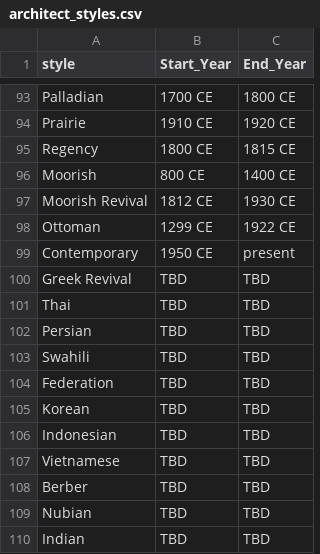
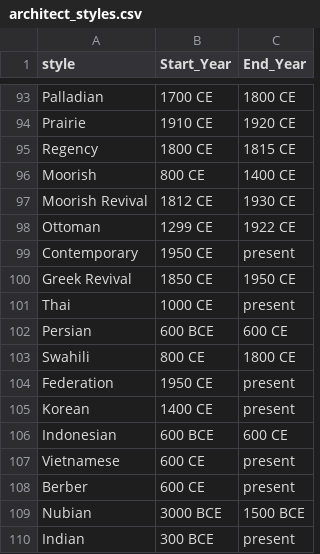
Before and after one commit to AI4SC/archi-guesser, a CSV file: architect_styles.csv, drawn as a sheet; only a part is shown, gaps mark what is left out.

Commit message:
Update architect_styles.csv

```diff
--- a/architect_styles.csv
+++ b/architect_styles.csv
@@ -99,12 +99,12 @@ Ottoman, 1299 CE, 1922 CE
 Contemporary, 1950 CE, present
-Greek Revival, TBD, TBD
-Thai, TBD, TBD
-Persian, TBD, TBD
-Swahili, TBD, TBD
-Federation, TBD, TBD
-Korean, TBD, TBD
-Indonesian, TBD, TBD
-Vietnamese, TBD, TBD
-Berber, TBD, TBD
-Nubian, TBD, TBD
-Indian, TBD, TBD
+Greek Revival, 1850 CE, 1950 CE
+Thai, 1000 CE, present
+Persian, 600 BCE, 600 CE
+Swahili, 800 CE, 1800 CE
+Federation, 1950 CE, present
+Korean, 1400 CE, present
+Indonesian, 600 BCE, 600 CE
+Vietnamese, 600 CE, present
+Berber, 600 CE, present
+Nubian, 3000 BCE, 1500 BCE
+Indian, 300 BCE, present
```
